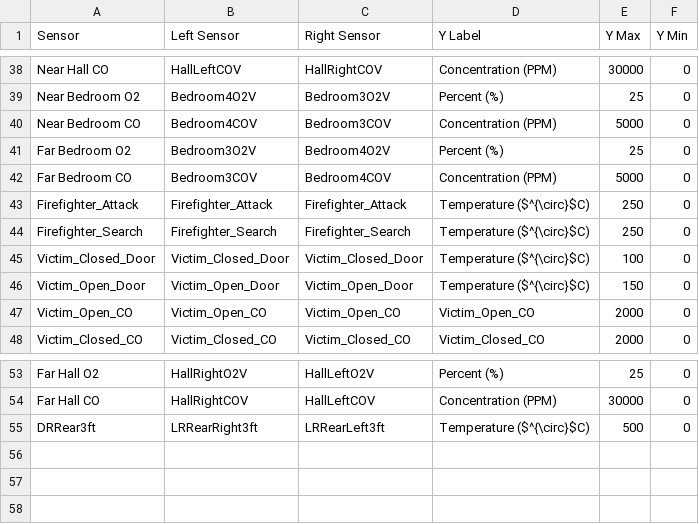
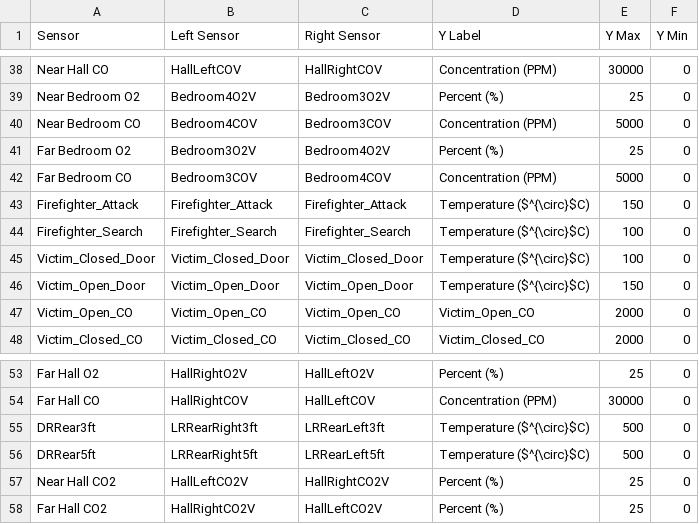
Before and after one commit to jwregan2/IFSI-1, a CSV file: Info/Sensors_to_compare.csv, drawn as a sheet; only a part is shown, gaps mark what is left out.

```diff
--- a/Info/Sensors_to_compare.csv
+++ b/Info/Sensors_to_compare.csv
@@ -42,4 +42,4 @@ Far Bedroom O2,Bedroom3O2V,Bedroom4O2V,Percent (%),25,0
 Far Bedroom CO,Bedroom3COV,Bedroom4COV,Concentration (PPM),5000,0
-Firefighter_Attack,Firefighter_Attack,Firefighter_Attack,Temperature ($^{\circ}$C),250,0
-Firefighter_Search,Firefighter_Search,Firefighter_Search,Temperature ($^{\circ}$C),250,0
+Firefighter_Attack,Firefighter_Attack,Firefighter_Attack,Temperature ($^{\circ}$C),150,0
+Firefighter_Search,Firefighter_Search,Firefighter_Search,Temperature ($^{\circ}$C),100,0
 Victim_Closed_Door,Victim_Closed_Door,Victim_Closed_Door,Temperature ($^{\circ}$C),100,0
@@ -55 +55,4 @@ Far Hall CO,HallRightCOV,HallLeftCOV,Concentration (PPM),30000,0
 DRRear3ft,LRRearRight3ft,LRRearLeft3ft,Temperature ($^{\circ}$C),500,0
+DRRear5ft,LRRearRight5ft,LRRearLeft5ft,Temperature ($^{\circ}$C),500,0
+Near Hall CO2,HallLeftCO2V,HallRightCO2V,Percent (%),25,0
+Far Hall CO2,HallRightCO2V,HallLeftCO2V,Percent (%),25,0
```
Also changed, not shown: 5 other files.
